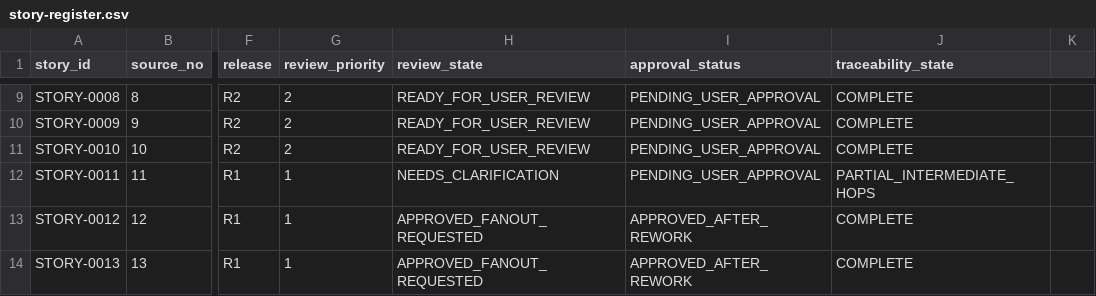
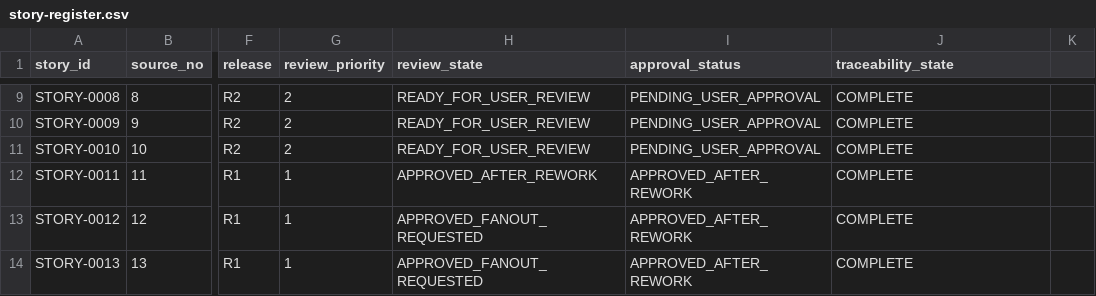
Before and after one commit to vvekselva/CylindnderManagementDependcies, a CSV file: BL-002/story-register.csv, drawn as a sheet; only a part is shown, gaps mark what is left out; the diff names each change by its address in the sheet, - before the commit and + after, or states it on an @@ line.

Commit message:
Update STORY-0011 canonical approval state

```diff
--- a/BL-002/story-register.csv
+++ b/BL-002/story-register.csv
-H12 (review_state): NEEDS_CLARIFICATION
+H12 (review_state): APPROVED_AFTER_REWORK
-I12 (approval_status): PENDING_USER_APPROVAL
+I12 (approval_status): APPROVED_AFTER_REWORK
-J12 (traceability_state): PARTIAL_INTERMEDIATE_HOPS
+J12 (traceability_state): COMPLETE
```
